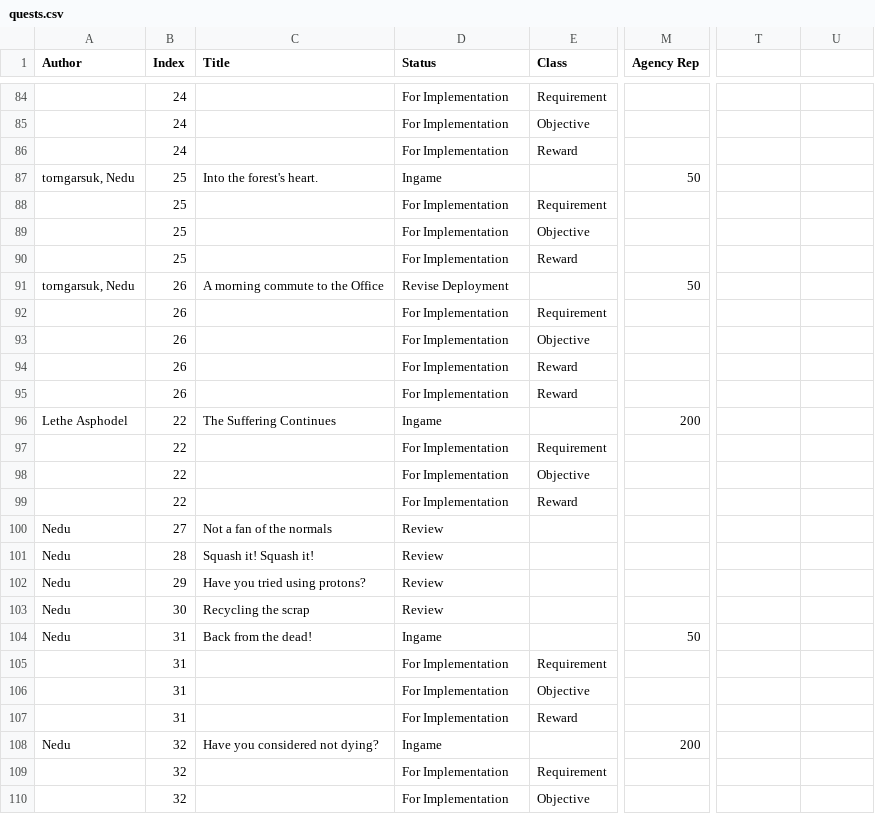
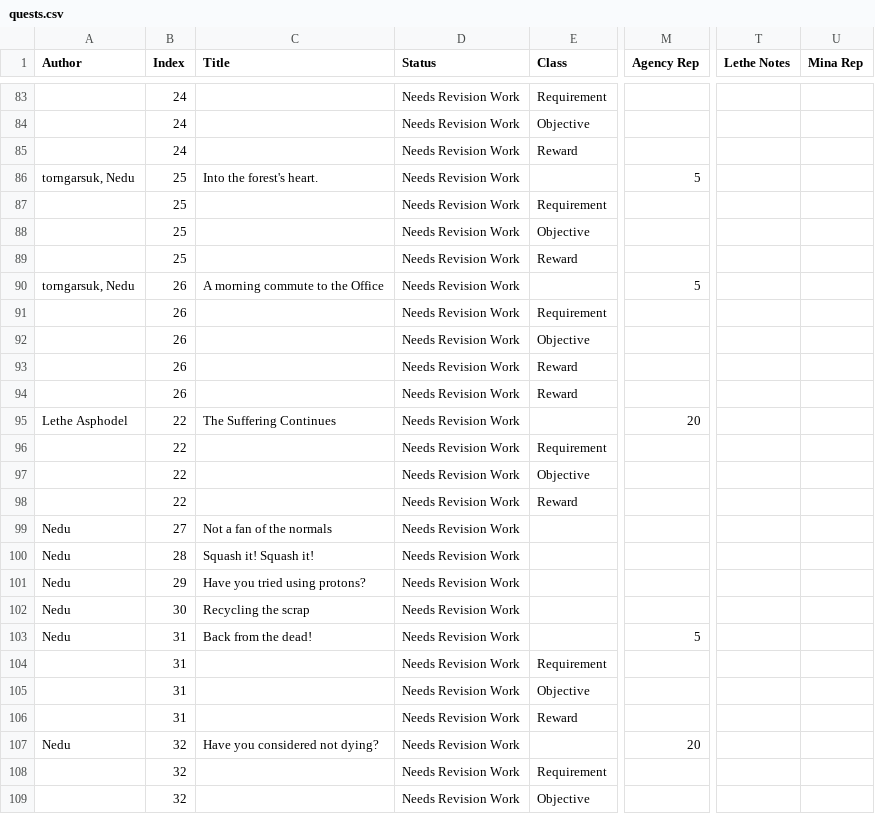
Before and after one commit to kanyaveral/kamigotchi, a CSV file: packages/contracts/src/deployment/world/data/quests/quests.csv, drawn as a sheet; only a part is shown, gaps mark what is left out; addresses are those after the commit; the diff covers the shown part only; the diff names each change by its address in the sheet, - before the commit and + after, or states it on an @@ line.

```diff
--- a/packages/contracts/src/deployment/world/data/quests/quests.csv
+++ b/packages/contracts/src/deployment/world/data/quests/quests.csv
-T1: (empty)
+T1: Lethe Notes
-U1: (empty)
+U1: Mina Rep
-D83:D85 (Status): For Implementation
+D83:D85 (Status): Needs Revision Work
-D86 (Status): Ingame
+D86 (Status): Needs Revision Work
-M86 (Agency Rep): 50
+M86 (Agency Rep): 5
-D87:D89 (Status): For Implementation
+D87:D89 (Status): Needs Revision Work
-D90 (Status): Revise Deployment
+D90 (Status): Needs Revision Work
-M90 (Agency Rep): 50
+M90 (Agency Rep): 5
-D91:D94 (Status): For Implementation
+D91:D94 (Status): Needs Revision Work
-D95 (Status): Ingame
+D95 (Status): Needs Revision Work
-M95 (Agency Rep): 200
+M95 (Agency Rep): 20
-D96:D98 (Status): For Implementation
+D96:D98 (Status): Needs Revision Work
-D99:D102 (Status): Review
+D99:D102 (Status): Needs Revision Work
-D103 (Status): Ingame
+D103 (Status): Needs Revision Work
-M103 (Agency Rep): 50
+M103 (Agency Rep): 5
-D104:D106 (Status): For Implementation
+D104:D106 (Status): Needs Revision Work
-D107 (Status): Ingame
+D107 (Status): Needs Revision Work
-M107 (Agency Rep): 200
+M107 (Agency Rep): 20
-D108:D109 (Status): For Implementation
+D108:D109 (Status): Needs Revision Work
```
Also changed, not shown: 5 added rows, 1 removed row and 109 edited cells elsewhere in this file, 34 other files.
